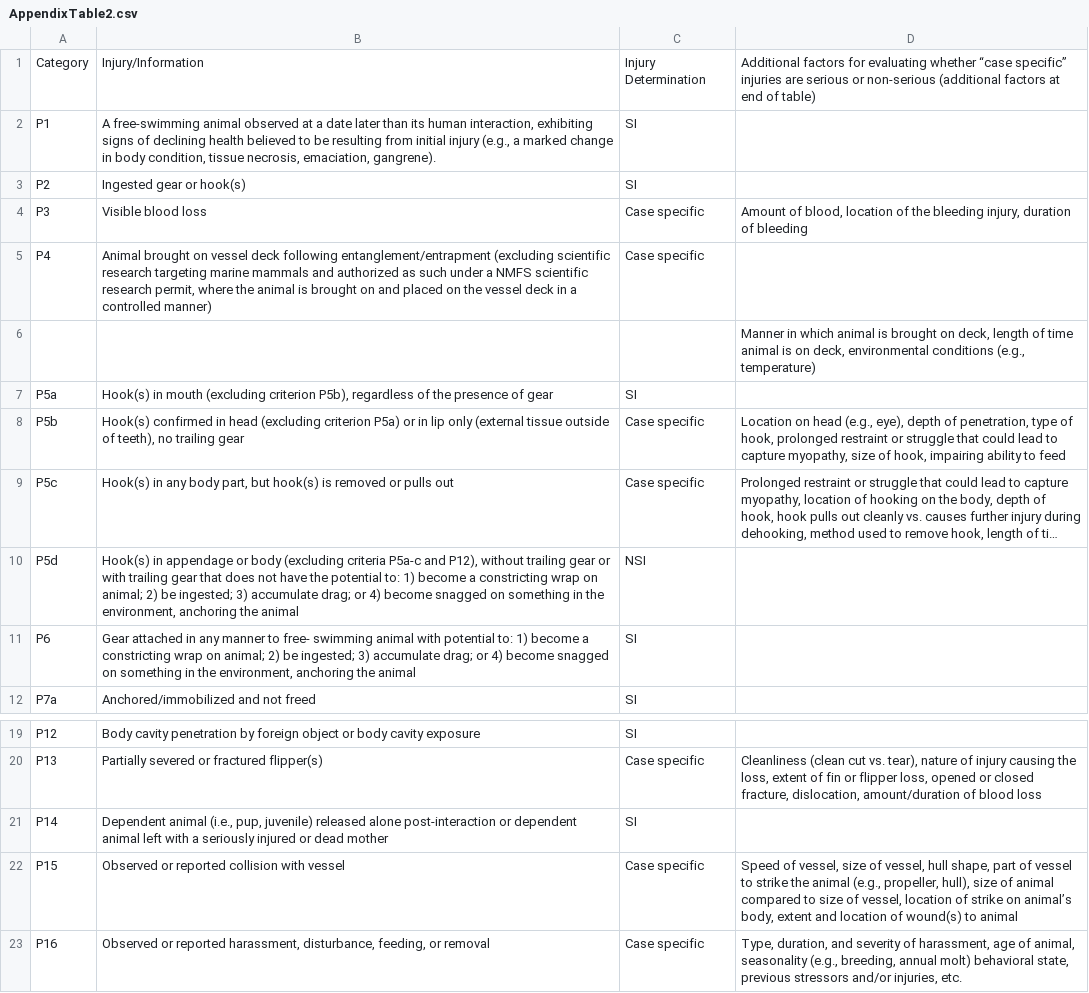
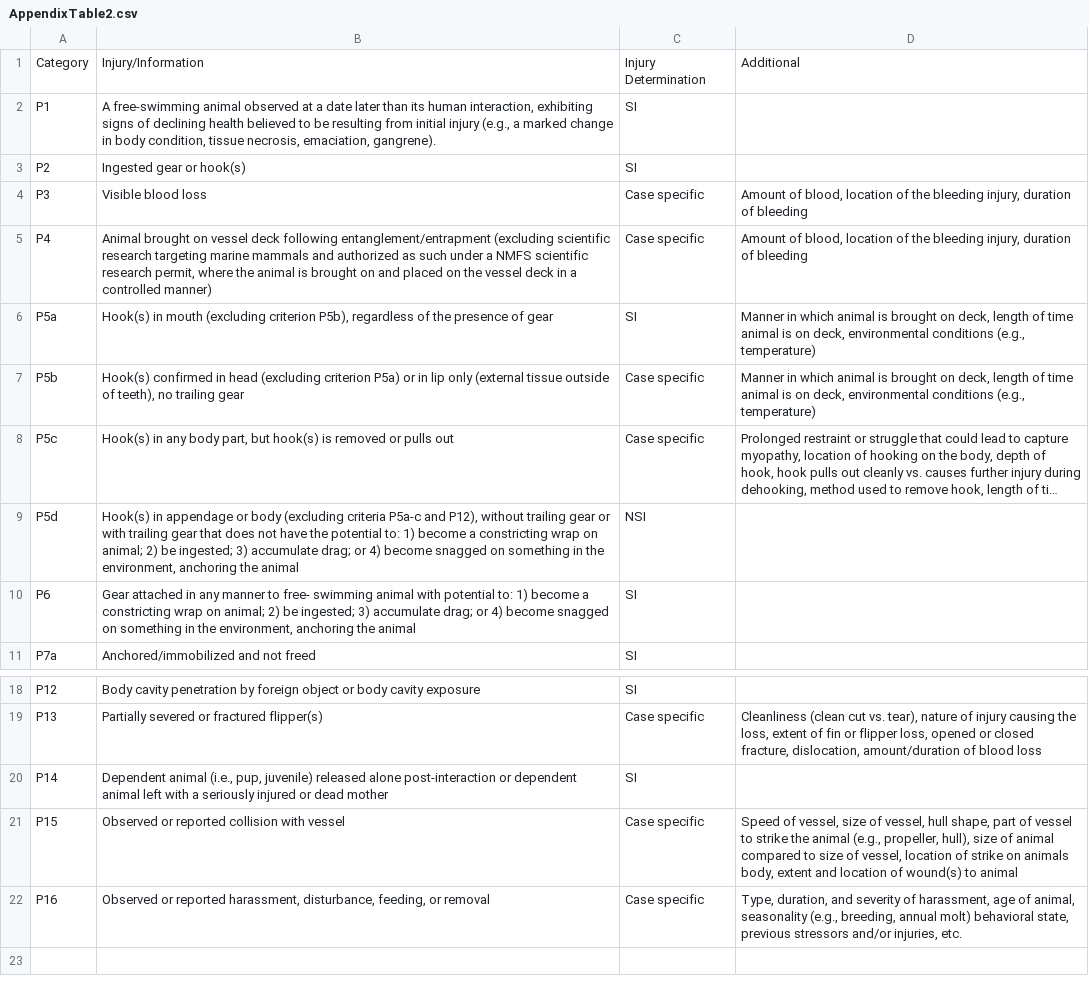
Before and after one commit to LNoble1/Serious-Injury, a CSV file: data/AppendixTable2.csv, drawn as a sheet; only a part is shown, gaps mark what is left out; long unchanged cells end in …; removed rows and columns are numbered as before the commit, all else as after; the diff names each change by its address in the sheet, - before the commit and + after, or states it on an @@ line.

Commit message:
tidied Appendix Table 2, added footnote 2

```diff
--- a/data/AppendixTable2.csv
+++ b/data/AppendixTable2.csv
-D1: Additional factors for evaluating whether “case specific” injuries are serious or non-serious (additional factors at end of table)
+D1: Additional
-D5: (empty)
+D5: Amount of blood, location of the bleeding injury, duration of bleeding
-row 6:  |  |  | Manner in which animal is brought on deck, length of time animal is on deck, environmental conditions (e.g., temperature)
-D6: (empty)
+D6: Manner in which animal is brought on deck, length of time animal is on deck, environmental conditions (e.g., temperature)
-D7: Location on head (e.g., eye), depth of penetration, type of hook, prolonged restraint or struggle that could lead to capture myopathy, size of hook, impairing ability to feed
+D7: Manner in which animal is brought on deck, length of time animal is on deck, environmental conditions (e.g., temperature)
-D21: …strike on animal’s body, extent…
+D21: …strike on animals body, extent…
```
Also changed, not shown: 1 other file.
